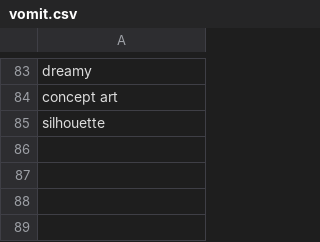
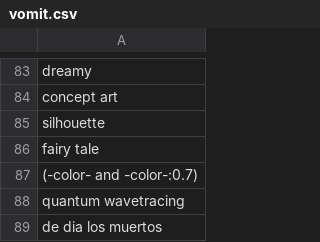
Before and after one commit to AIrjen/OneButtonPrompt, a CSV file: csvfiles/vomit.csv, drawn as a sheet; only a part is shown, gaps mark what is left out; the diff names each change by its address in the sheet, - before the commit and + after, or states it on an @@ line.

```diff
--- a/csvfiles/vomit.csv
+++ b/csvfiles/vomit.csv
+row 86: fairy tale
+row 87: (-color- and -color-:0.7)
+row 88: quantum wavetracing
+row 89: de dia los muertos
```
Also changed, not shown: csvfiles/accessories.csv, csvfiles/locations.csv, 10 other files.
